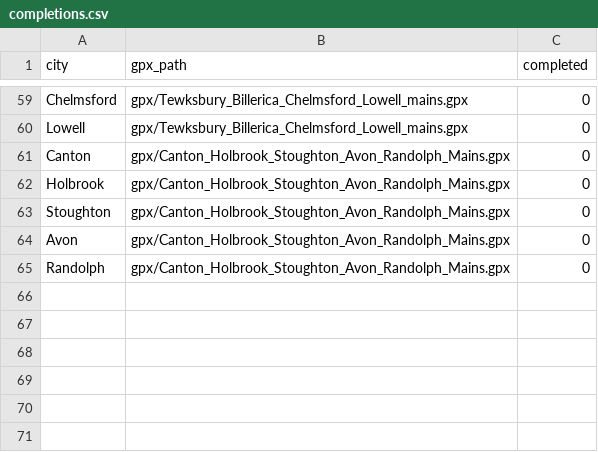
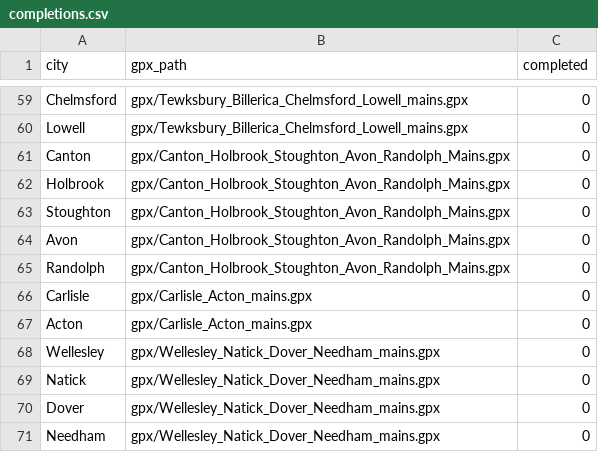
Before and after one commit to dsillman2000/mass-bike-routes, a CSV file: completions.csv, drawn as a sheet; only a part is shown, gaps mark what is left out.

Commit message:
plan: carlisle, acton, wellesley, natick, dover, needham

```diff
--- a/completions.csv
+++ b/completions.csv
@@ -65 +65,7 @@
 "Randolph","gpx/Canton_Holbrook_Stoughton_Avon_Randolph_Mains.gpx",0
+"Carlisle","gpx/Carlisle_Acton_mains.gpx",0
+"Acton","gpx/Carlisle_Acton_mains.gpx",0
+"Wellesley","gpx/Wellesley_Natick_Dover_Needham_mains.gpx",0
+"Natick","gpx/Wellesley_Natick_Dover_Needham_mains.gpx",0
+"Dover","gpx/Wellesley_Natick_Dover_Needham_mains.gpx",0
+"Needham","gpx/Wellesley_Natick_Dover_Needham_mains.gpx",0
```
Also changed, not shown: 3 other files.
